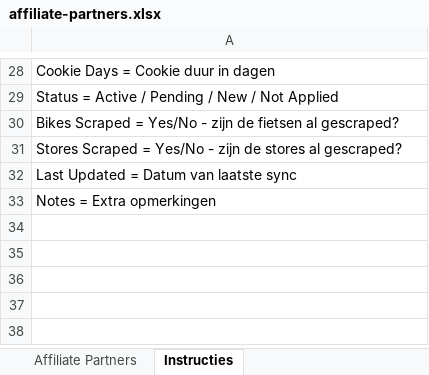
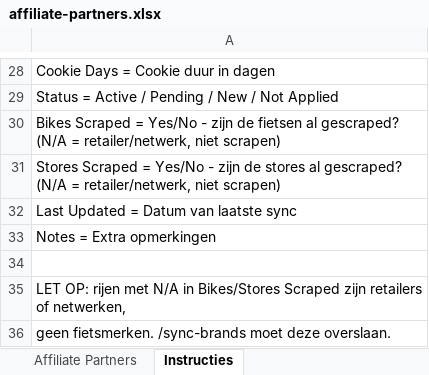
Before and after one commit to nieuwlaatd/Affiliate-marketing, an Excel workbook: harkuhh/affiliate-partners.xlsx, sheet Instructies, drawn as a sheet; only a part is shown, gaps mark what is left out; values as stored, in another font and other column widths than the file's, no borders; the diff names each change by its address in the sheet, - before the commit and + after, or states it on an @@ line.

```diff
--- a/harkuhh/affiliate-partners.xlsx (sheet Instructies)
+++ b/harkuhh/affiliate-partners.xlsx (sheet Instructies)
-A30: …al gescraped?
+A30: …al gescraped? (N/A = retailer/netwerk, niet scrapen)
-A31: …al gescraped?
+A31: …al gescraped? (N/A = retailer/netwerk, niet scrapen)
+row 34: (empty)
+row 35: LET OP: rijen met N/A in Bikes/Stores Scraped zijn retailers of netwerken,
+row 36: geen fietsmerken. /sync-brands moet deze overslaan.
```
Also changed, not shown: sheet Affiliate Partners, 1 other file.
